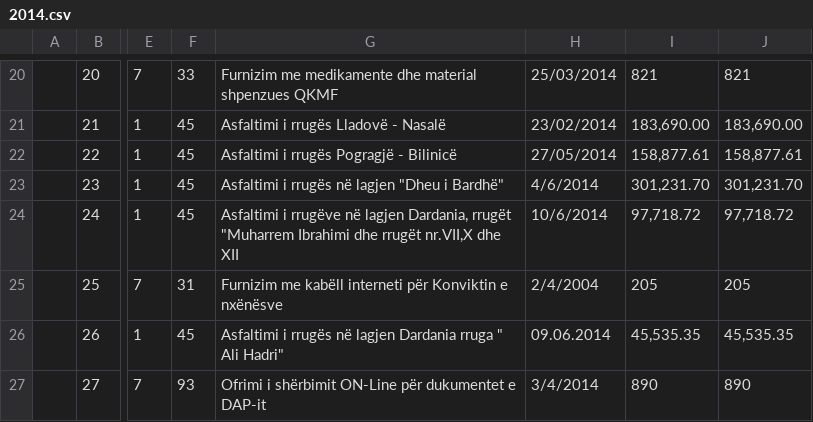
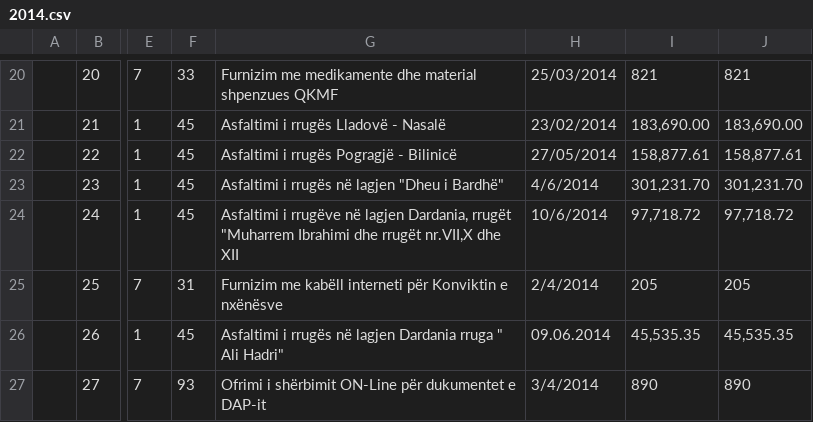
Before and after one commit to opendatakosovo/gjakova-procurement-data-importer, a CSV file: data/procurements/gjilan/2014.csv, drawn as a sheet; only a part is shown, gaps mark what is left out; the diff names each change by its address in the sheet, - before the commit and + after, or states it on an @@ line.

```diff
--- a/data/procurements/gjilan/2014.csv
+++ b/data/procurements/gjilan/2014.csv
-H25: 2/4/2004
+H25: 2/4/2014
```
Also changed, not shown: data/procurements/gjilan/2011.csv, 2 other files.
